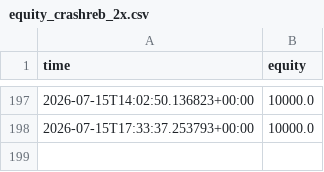
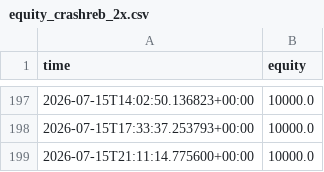
Before and after one commit to Lemonef/Trade, a CSV file: live_bot/equity_crashreb_2x.csv, drawn as a sheet; only a part is shown, gaps mark what is left out.

```diff
--- a/live_bot/equity_crashreb_2x.csv
+++ b/live_bot/equity_crashreb_2x.csv
@@ -198 +198,2 @@ time,equity
 2026-07-15T17:33:37.253793+00:00,10000.0
+2026-07-15T21:11:14.775600+00:00,10000.0
```
Also changed, not shown: live_bot/equity_crashreb_1x.csv, live_bot/equity_crashreb_3x.csv, 20 other files.
